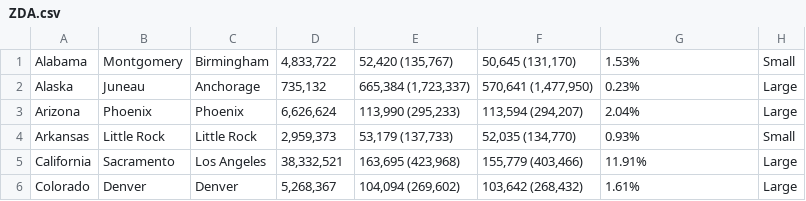
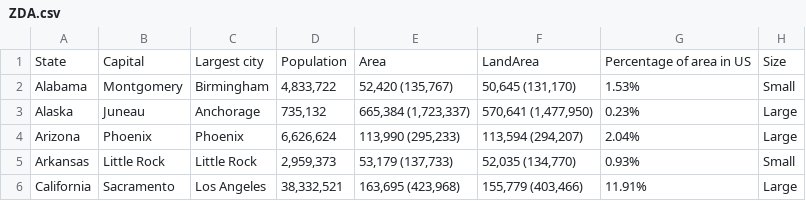
Before and after one commit to Geckaa/APPR-2014-15, a CSV file: podatki/ZDA.csv, drawn as a sheet; only a part is shown; the shorter side is filled out with more unchanged rows.

Commit message:
Update ZDA.csv

```diff
--- a/podatki/ZDA.csv
+++ b/podatki/ZDA.csv
@@ -1 +1,2 @@
+State;Capital;Largest city;Population;Area;LandArea;Percentage of area in US;Size
 Alabama;Montgomery;Birmingham;4,833,722;52,420 (135,767);50,645 (131,170);1.53%;Small
```
